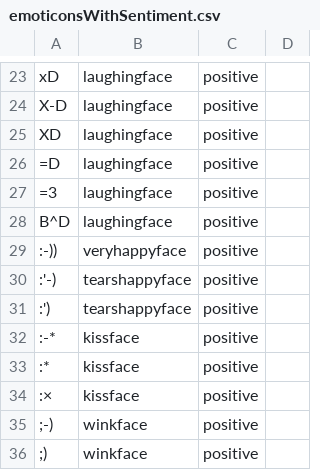
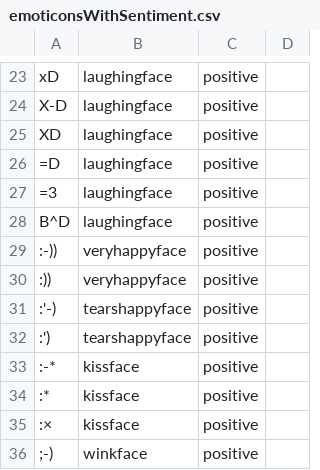
Before and after one commit to MaxPowerScience/GermanSentiment, a CSV file: resources/emoticonsWithSentiment.csv, drawn as a sheet; only a part is shown, gaps mark what is left out; the shorter side is filled out with more unchanged rows; the diff names each change by its address in the sheet, - before the commit and + after, or states it on an @@ line.

```diff
--- a/resources/emoticonsWithSentiment.csv
+++ b/resources/emoticonsWithSentiment.csv
+row 30: :)) | veryhappyface | positive
```
Also changed, not shown: 5 other files.
